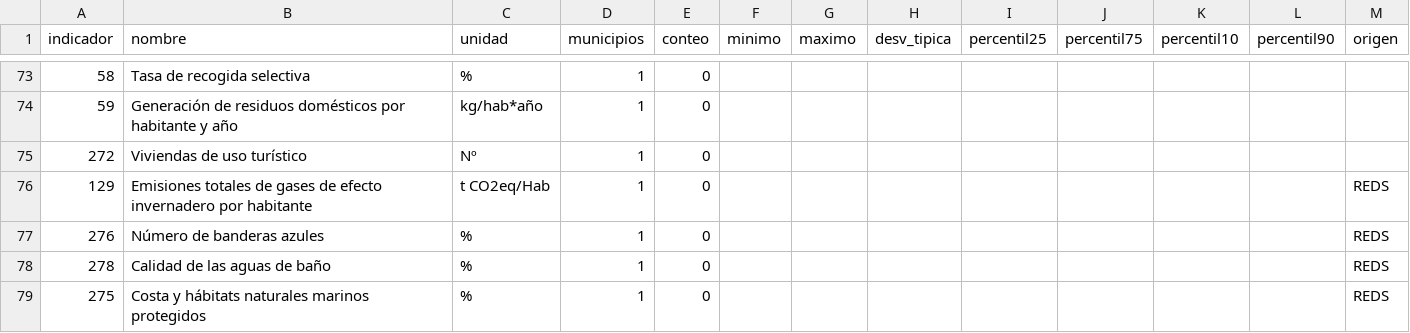
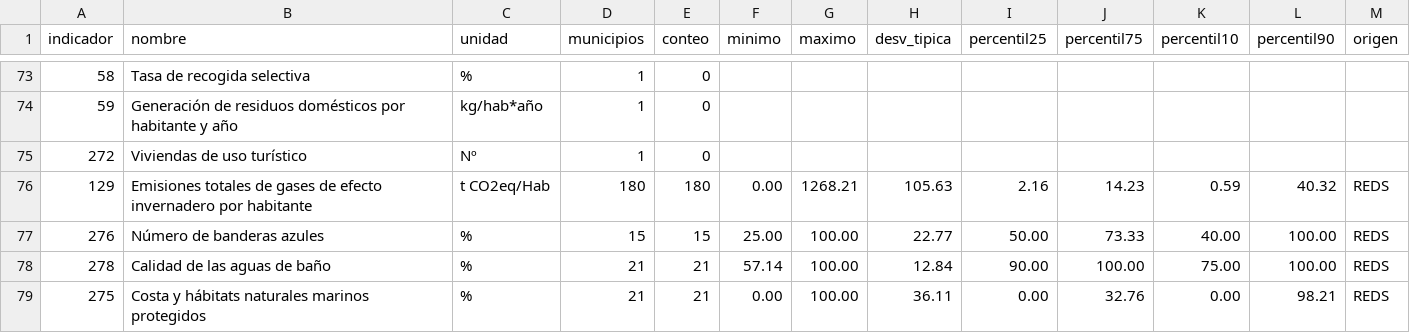
Before and after one commit to sdgviz/observatorio-tarragona-datos, a CSV file: dataset/umbrales.csv, drawn as a sheet; only a part is shown, gaps mark what is left out; the diff covers the shown part only; the diff names each change by its address in the sheet, - before the commit and + after, or states it on an @@ line.

```diff
--- a/dataset/umbrales.csv
+++ b/dataset/umbrales.csv
-D76 (municipios): 1
+D76 (municipios): 180
-E76 (conteo): 0
+E76 (conteo): 180
-F76 (minimo): (empty)
+F76 (minimo): 0.00
-G76 (maximo): (empty)
+G76 (maximo): 1268.21
-H76 (desv_tipica): (empty)
+H76 (desv_tipica): 105.63
-I76 (percentil25): (empty)
+I76 (percentil25): 2.16
-J76 (percentil75): (empty)
+J76 (percentil75): 14.23
-K76 (percentil10): (empty)
+K76 (percentil10): 0.59
-L76 (percentil90): (empty)
+L76 (percentil90): 40.32
-D77 (municipios): 1
+D77 (municipios): 15
-E77 (conteo): 0
+E77 (conteo): 15
-F77 (minimo): (empty)
+F77 (minimo): 25.00
-G77:G79 (maximo): (empty)
+G77:G79 (maximo): 100.00
-H77 (desv_tipica): (empty)
+H77 (desv_tipica): 22.77
-I77 (percentil25): (empty)
+I77 (percentil25): 50.00
-J77 (percentil75): (empty)
+J77 (percentil75): 73.33
-K77 (percentil10): (empty)
+K77 (percentil10): 40.00
-L77:L78 (percentil90): (empty)
+L77:L78 (percentil90): 100.00
-D78:D79 (municipios): 1
+D78:D79 (municipios): 21
-E78:E79 (conteo): 0
+E78:E79 (conteo): 21
-F78 (minimo): (empty)
+F78 (minimo): 57.14
-H78 (desv_tipica): (empty)
+H78 (desv_tipica): 12.84
-I78 (percentil25): (empty)
+I78 (percentil25): 90.00
-J78 (percentil75): (empty)
+J78 (percentil75): 100.00
-K78 (percentil10): (empty)
+K78 (percentil10): 75.00
-F79 (minimo): (empty)
+F79 (minimo): 0.00
-H79 (desv_tipica): (empty)
+H79 (desv_tipica): 36.11
-I79 (percentil25): (empty)
+I79 (percentil25): 0.00
-J79 (percentil75): (empty)
+J79 (percentil75): 32.76
-K79 (percentil10): (empty)
+K79 (percentil10): 0.00
-L79 (percentil90): (empty)
+L79 (percentil90): 98.21
```
Also changed, not shown: 163 edited cells elsewhere in this file, dataset/metadatos_agendas.csv, 4 other files.
